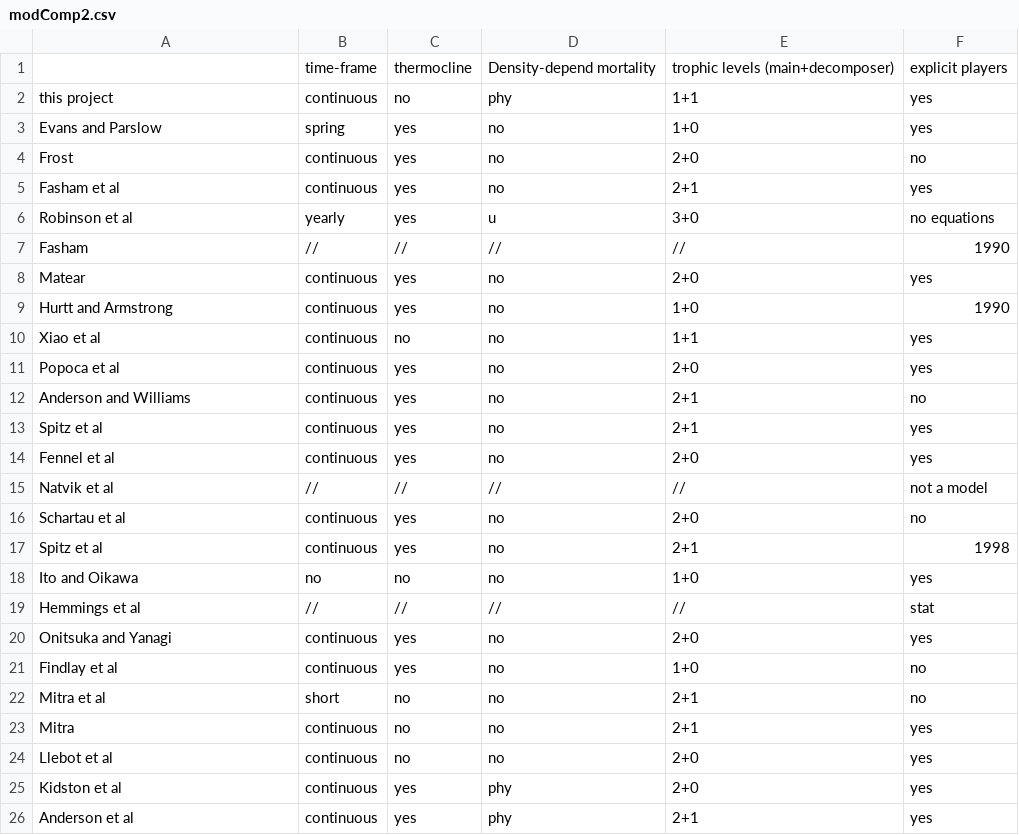
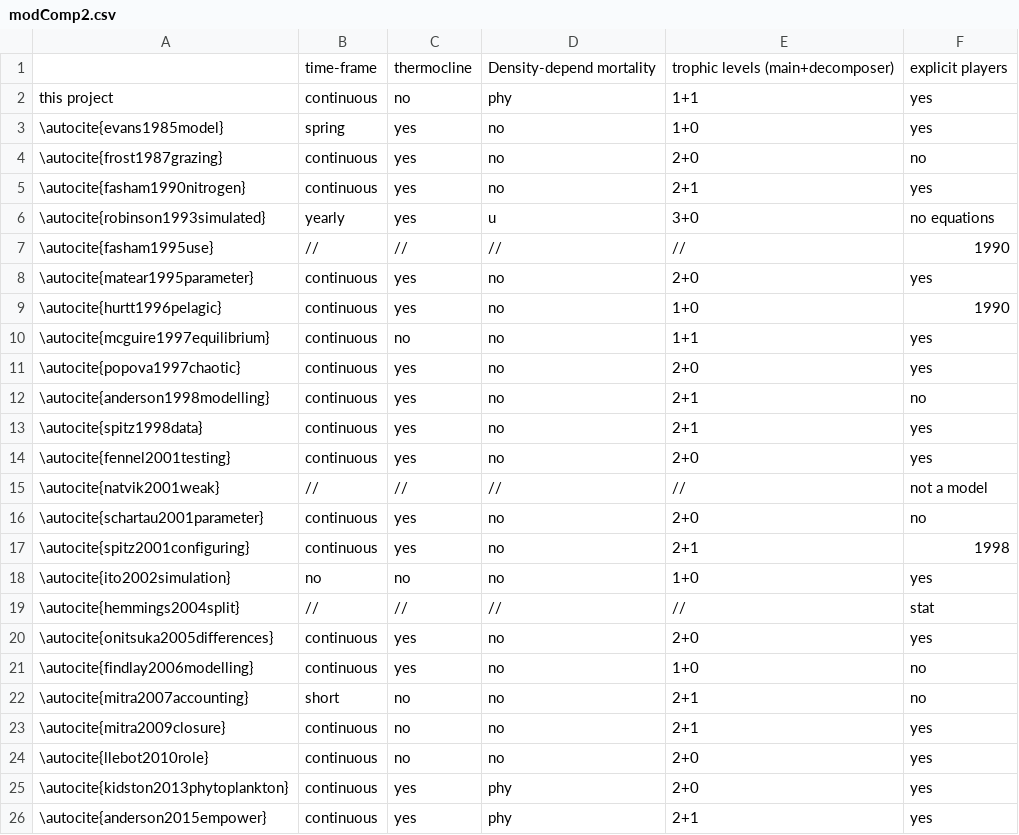
Before and after one commit to ph-u/PhyBac_C-Capture, a CSV file: data/modComp2.csv, drawn as a sheet.

Commit message:
comparison table

```diff
--- a/data/modComp2.csv
+++ b/data/modComp2.csv
@@ -2,25 +2,25 @@
 this project,continuous,no,phy,1+1,yes
-Evans and Parslow,spring,yes,no,1+0,yes
-Frost,continuous,yes,no,2+0,no
-Fasham et al,continuous,yes,no,2+1,yes
-Robinson et al,yearly,yes,u,3+0,no equations
-Fasham,//,//,//,//,1990
-Matear,continuous,yes,no,2+0,yes
-Hurtt and Armstrong,continuous,yes,no,1+0,1990
-Xiao et al,continuous,no,no,1+1,yes
-Popoca et al,continuous,yes,no,2+0,yes
-Anderson and Williams,continuous,yes,no,2+1,no
-Spitz et al,continuous,yes,no,2+1,yes
-Fennel et al,continuous,yes,no,2+0,yes
-Natvik et al,//,//,//,//,not a model
-Schartau et al,continuous,yes,no,2+0,no
-Spitz et al,continuous,yes,no,2+1,1998
-Ito and Oikawa,no,no,no,1+0,yes
-Hemmings et al,//,//,//,//,stat
-Onitsuka and Yanagi,continuous,yes,no,2+0,yes
-Findlay et al,continuous,yes,no,1+0,no
-Mitra et al,short,no,no,2+1,no
-Mitra,continuous,no,no,2+1,yes
-Llebot et al,continuous,no,no,2+0,yes
-Kidston et al,continuous,yes,phy,2+0,yes
-Anderson et al,continuous,yes,phy,2+1,yes
+\autocite{evans1985model},spring,yes,no,1+0,yes
+\autocite{frost1987grazing},continuous,yes,no,2+0,no
+\autocite{fasham1990nitrogen},continuous,yes,no,2+1,yes
+\autocite{robinson1993simulated},yearly,yes,u,3+0,no equations
+\autocite{fasham1995use},//,//,//,//,1990
+\autocite{matear1995parameter},continuous,yes,no,2+0,yes
+\autocite{hurtt1996pelagic},continuous,yes,no,1+0,1990
+\autocite{mcguire1997equilibrium},continuous,no,no,1+1,yes
+\autocite{popova1997chaotic},continuous,yes,no,2+0,yes
+\autocite{anderson1998modelling},continuous,yes,no,2+1,no
+\autocite{spitz1998data},continuous,yes,no,2+1,yes
+\autocite{fennel2001testing},continuous,yes,no,2+0,yes
+\autocite{natvik2001weak},//,//,//,//,not a model
+\autocite{schartau2001parameter},continuous,yes,no,2+0,no
+\autocite{spitz2001configuring},continuous,yes,no,2+1,1998
+\autocite{ito2002simulation},no,no,no,1+0,yes
+\autocite{hemmings2004split},//,//,//,//,stat
+\autocite{onitsuka2005differences},continuous,yes,no,2+0,yes
+\autocite{findlay2006modelling},continuous,yes,no,1+0,no
+\autocite{mitra2007accounting},short,no,no,2+1,no
+\autocite{mitra2009closure},continuous,no,no,2+1,yes
+\autocite{llebot2010role},continuous,no,no,2+0,yes
+\autocite{kidston2013phytoplankton},continuous,yes,phy,2+0,yes
+\autocite{anderson2015empower},continuous,yes,phy,2+1,yes
```
Also changed, not shown: data/modComp1.csv, data/modComp3.csv.
